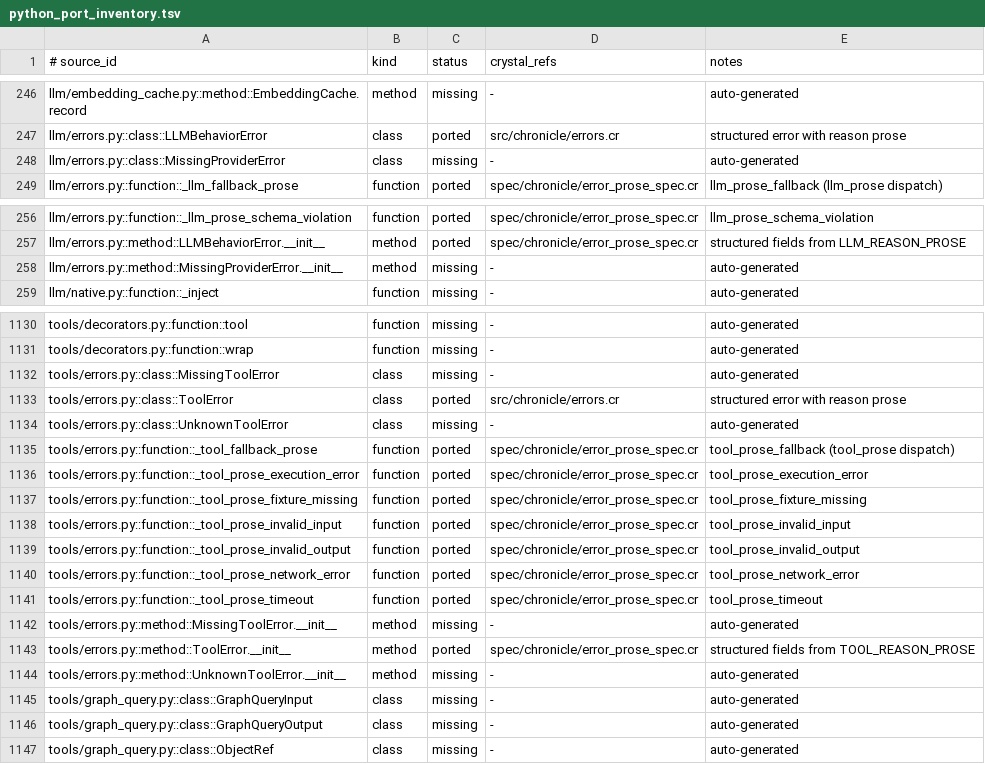
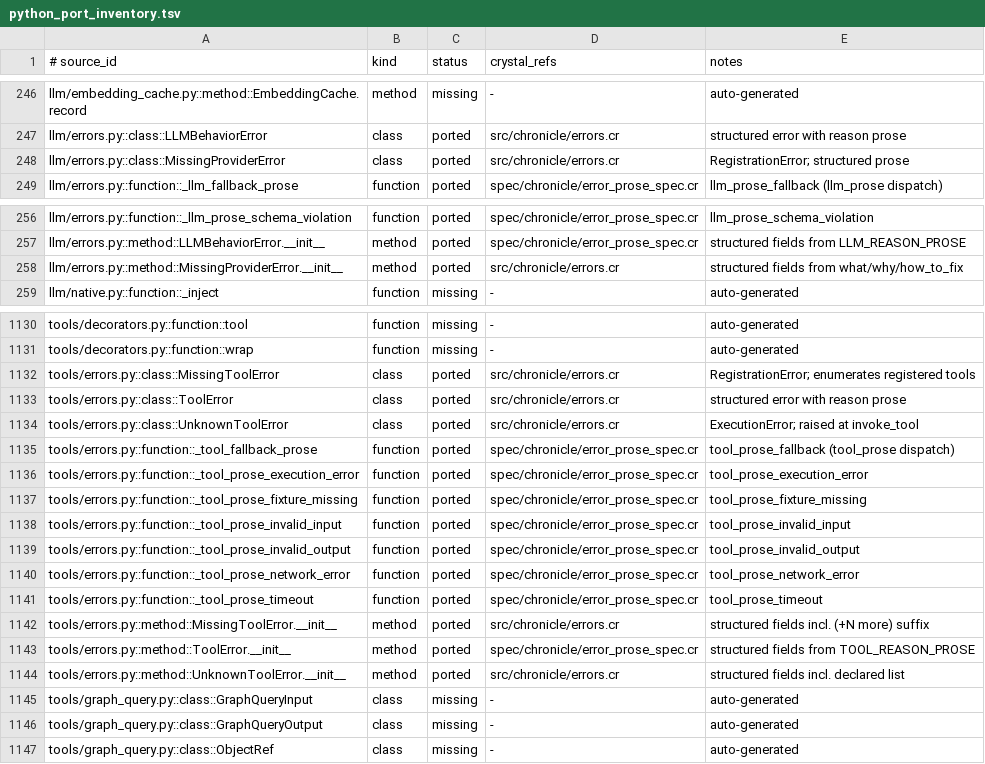
Before and after one commit to dsisnero/chronicle, a TSV file: plans/inventory/python_port_inventory.tsv, drawn as a sheet; only a part is shown, gaps mark what is left out.

Commit message:
docs: ledger + parity entries for registration/execution error leaves
Flip llm/errors.py + tools/errors.py MissingProviderError/MissingToolError/
UnknownToolError class+__init__ rows to ported; parity PR-E entry documents
the declared_tools divergence (runtime registered tools vs behavior
declarations).

```diff
--- a/plans/inventory/python_port_inventory.tsv
+++ b/plans/inventory/python_port_inventory.tsv
@@ -247,3 +247,3 @@ llm/embedding_cache.py::method::EmbeddingCache.record	method	missing	-	auto-gene
 llm/errors.py::class::LLMBehaviorError	class	ported	src/chronicle/errors.cr	structured error with reason prose
-llm/errors.py::class::MissingProviderError	class	missing	-	auto-generated
+llm/errors.py::class::MissingProviderError	class	ported	src/chronicle/errors.cr	RegistrationError; structured prose
 llm/errors.py::function::_llm_fallback_prose	function	ported	spec/chronicle/error_prose_spec.cr	llm_prose_fallback (llm_prose dispatch)
@@ -257,3 +257,3 @@ llm/errors.py::function::_llm_prose_schema_violation	function	ported	spec/chroni
 llm/errors.py::method::LLMBehaviorError.__init__	method	ported	spec/chronicle/error_prose_spec.cr	structured fields from LLM_REASON_PROSE
-llm/errors.py::method::MissingProviderError.__init__	method	missing	-	auto-generated
+llm/errors.py::method::MissingProviderError.__init__	method	ported	src/chronicle/errors.cr	structured fields from what/why/how_to_fix
 llm/native.py::function::_inject	function	missing	-	auto-generated
@@ -1131,5 +1131,5 @@ tools/decorators.py::function::tool	function	missing	-	auto-generated
 tools/decorators.py::function::wrap	function	missing	-	auto-generated
-tools/errors.py::class::MissingToolError	class	missing	-	auto-generated
+tools/errors.py::class::MissingToolError	class	ported	src/chronicle/errors.cr	RegistrationError; enumerates registered tools
 tools/errors.py::class::ToolError	class	ported	src/chronicle/errors.cr	structured error with reason prose
-tools/errors.py::class::UnknownToolError	class	missing	-	auto-generated
+tools/errors.py::class::UnknownToolError	class	ported	src/chronicle/errors.cr	ExecutionError; raised at invoke_tool
 tools/errors.py::function::_tool_fallback_prose	function	ported	spec/chronicle/error_prose_spec.cr	tool_prose_fallback (tool_prose dispatch)
@@ -1141,5 +1141,5 @@ tools/errors.py::function::_tool_prose_network_error	function	ported	spec/chroni
 tools/errors.py::function::_tool_prose_timeout	function	ported	spec/chronicle/error_prose_spec.cr	tool_prose_timeout
-tools/errors.py::method::MissingToolError.__init__	method	missing	-	auto-generated
+tools/errors.py::method::MissingToolError.__init__	method	ported	src/chronicle/errors.cr	structured fields incl. (+N more) suffix
 tools/errors.py::method::ToolError.__init__	method	ported	spec/chronicle/error_prose_spec.cr	structured fields from TOOL_REASON_PROSE
-tools/errors.py::method::UnknownToolError.__init__	method	missing	-	auto-generated
+tools/errors.py::method::UnknownToolError.__init__	method	ported	src/chronicle/errors.cr	structured fields incl. declared list
 tools/graph_query.py::class::GraphQueryInput	class	missing	-	auto-generated
```
Also changed, not shown: 1 other file.
